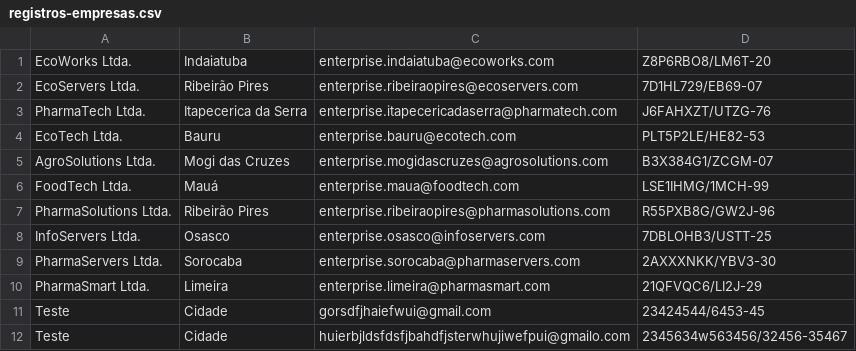
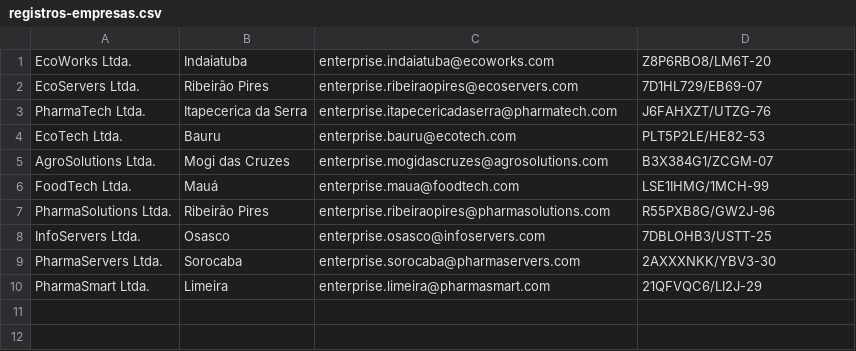
Before and after one commit to davidfrst/java-crud-csv-populator-fatec, a CSV file: CsvPopulator/registros-empresas.csv, drawn as a sheet; the diff names each change by its address in the sheet, - before the commit and + after, or states it on an @@ line.

Commit message:
Formatação registros-empresas.csv

```diff
--- a/CsvPopulator/registros-empresas.csv
+++ b/CsvPopulator/registros-empresas.csv
-row 11: Teste | Cidade | gorsdfjhaiefwui@gmail.com | 23424544/6453-45
-row 12: Teste | Cidade | huierbjldsfdsfjbahdfjsterwhujiwefpui@gmailo.com | 2345634w563456/32456-35467
```
